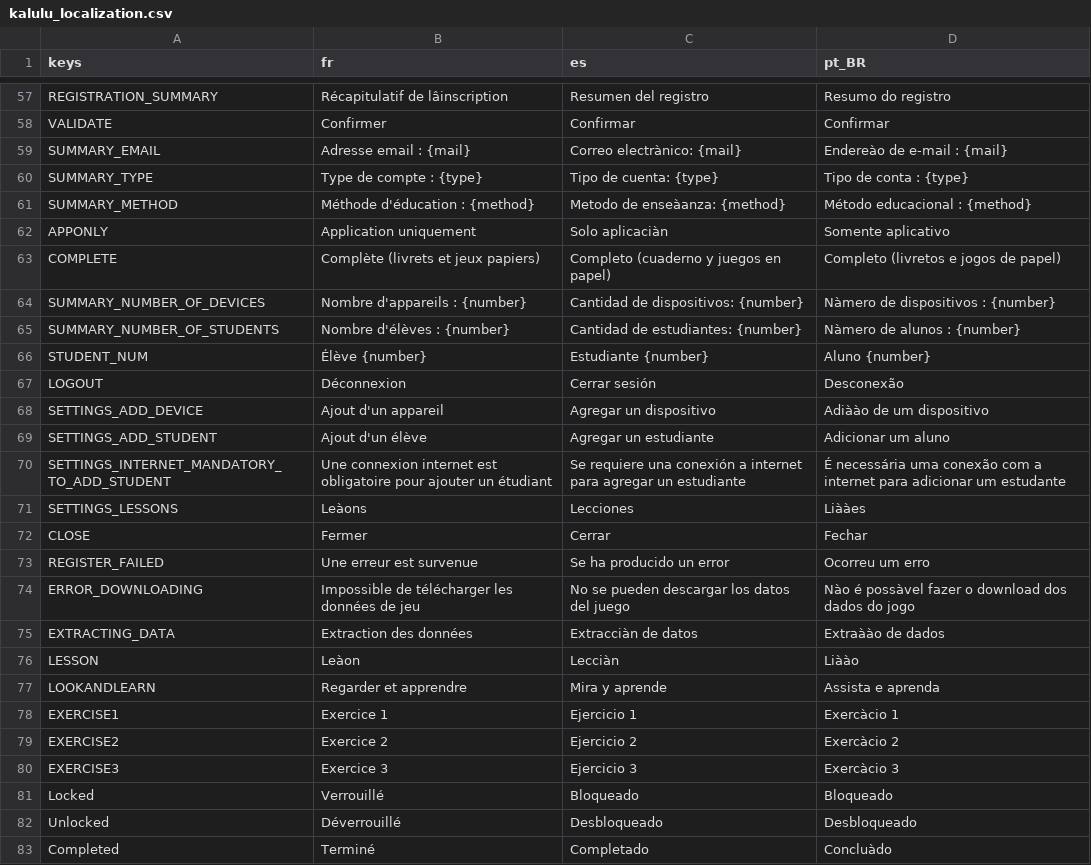
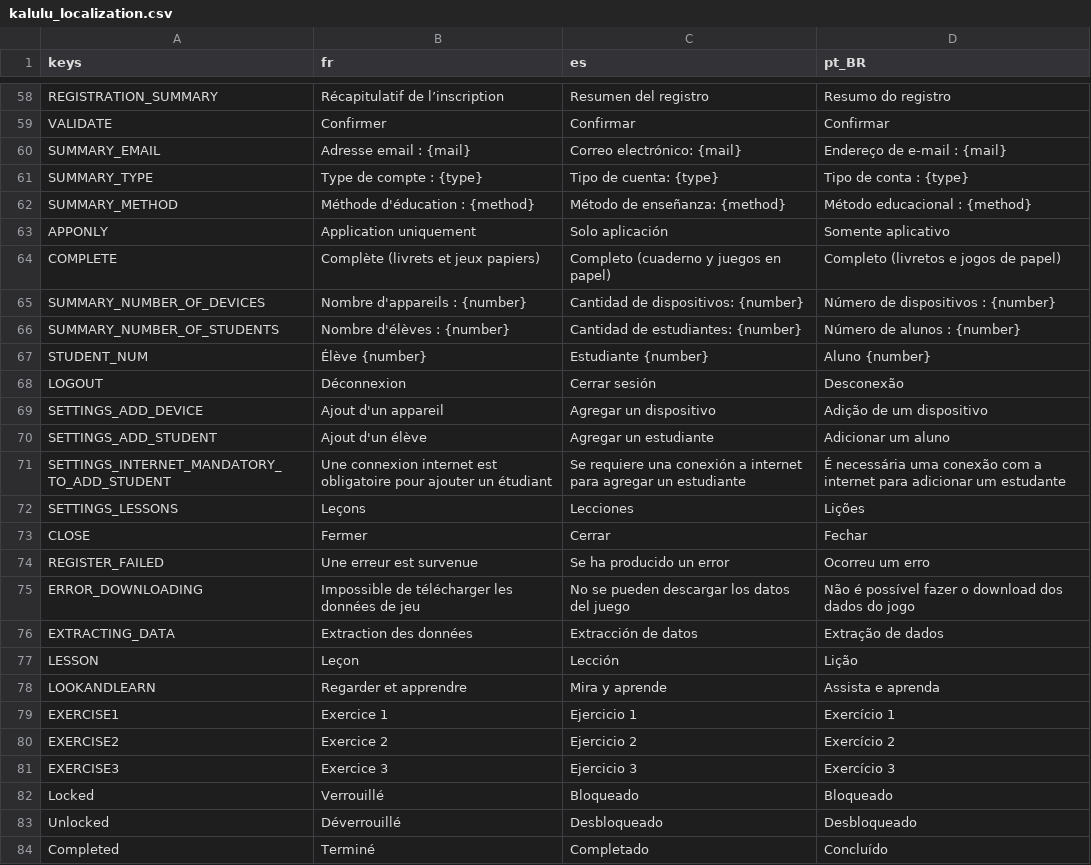
Before and after one commit to Excello-Recherche-Education/Kalulu-Frontend, a CSV file: kalulu_localization.csv, drawn as a sheet; only a part is shown, gaps mark what is left out; addresses are those after the commit; the diff covers the shown part only; the diff names each change by its address in the sheet, - before the commit and + after, or states it on an @@ line.

```diff
--- a/kalulu_localization.csv
+++ b/kalulu_localization.csv
-B58 (fr): Récapitulatif de lâinscription
+B58 (fr): Récapitulatif de l’inscription
-C60 (es): Correo electrànico: {mail}
+C60 (es): Correo electrónico: {mail}
-D60 (pt_BR): Endereào de e-mail : {mail}
+D60 (pt_BR): Endereço de e-mail : {mail}
-C62 (es): Metodo de enseàanza: {method}
+C62 (es): Método de enseñanza: {method}
-C63 (es): Solo aplicaciàn
+C63 (es): Solo aplicación
-D65 (pt_BR): Nàmero de dispositivos : {number}
+D65 (pt_BR): Número de dispositivos : {number}
-D66 (pt_BR): Nàmero de alunos : {number}
+D66 (pt_BR): Número de alunos : {number}
-D69 (pt_BR): Adiàào de um dispositivo
+D69 (pt_BR): Adição de um dispositivo
-B72 (fr): Leàons
+B72 (fr): Leçons
-D72 (pt_BR): Liààes
+D72 (pt_BR): Lições
-D75 (pt_BR): Nào é possàvel fazer o…
+D75 (pt_BR): Não é possível fazer o…
-C76 (es): Extracciàn de datos
+C76 (es): Extracción de datos
-D76 (pt_BR): Extraàào de dados
+D76 (pt_BR): Extração de dados
-B77 (fr): Leàon
+B77 (fr): Leçon
-C77 (es): Lecciàn
+C77 (es): Lección
-D77 (pt_BR): Liàào
+D77 (pt_BR): Lição
-D79 (pt_BR): Exercàcio 1
+D79 (pt_BR): Exercício 1
-D80 (pt_BR): Exercàcio 2
+D80 (pt_BR): Exercício 2
-D81 (pt_BR): Exercàcio 3
+D81 (pt_BR): Exercício 3
-D84 (pt_BR): Concluàdo
+D84 (pt_BR): Concluído
```
Also changed, not shown: 1 added row and 68 edited cells elsewhere in this file, 3 other files.
